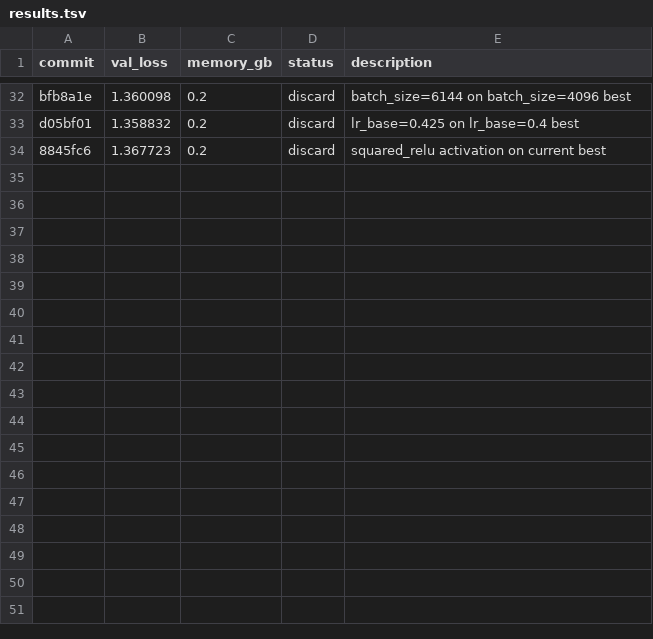
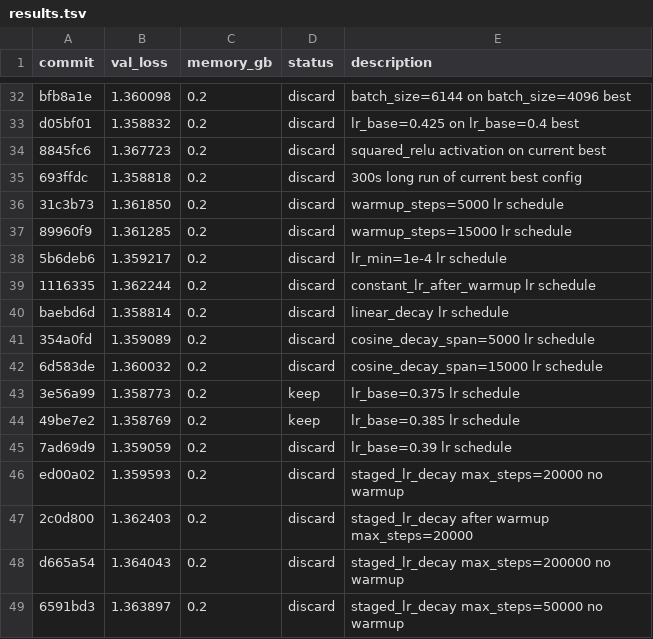
Before and after one commit to ZHQI-China/PytorchProjs, a TSV file: 00.XuanHuanNameGenerator/src/auto_research/results.tsv, drawn as a sheet; only a part is shown, gaps mark what is left out; the diff names each change by its address in the sheet, - before the commit and + after, or states it on an @@ line.

Commit message:
chore: record staged lr experiments

```diff
--- a/00.XuanHuanNameGenerator/src/auto_research/results.tsv
+++ b/00.XuanHuanNameGenerator/src/auto_research/results.tsv
+row 35: 693ffdc | 1.358818 | 0.2 | discard | 300s long run of current best config
+row 36: 31c3b73 | 1.361850 | 0.2 | discard | warmup_steps=5000 lr schedule
+row 37: 89960f9 | 1.361285 | 0.2 | discard | warmup_steps=15000 lr schedule
+row 38: 5b6deb6 | 1.359217 | 0.2 | discard | lr_min=1e-4 lr schedule
+row 39: 1116335 | 1.362244 | 0.2 | discard | constant_lr_after_warmup lr schedule
+row 40: baebd6d | 1.358814 | 0.2 | discard | linear_decay lr schedule
+row 41: 354a0fd | 1.359089 | 0.2 | discard | cosine_decay_span=5000 lr schedule
+row 42: 6d583de | 1.360032 | 0.2 | discard | cosine_decay_span=15000 lr schedule
+row 43: 3e56a99 | 1.358773 | 0.2 | keep | lr_base=0.375 lr schedule
+row 44: 49be7e2 | 1.358769 | 0.2 | keep | lr_base=0.385 lr schedule
+row 45: 7ad69d9 | 1.359059 | 0.2 | discard | lr_base=0.39 lr schedule
+row 46: ed00a02 | 1.359593 | 0.2 | discard | staged_lr_decay max_steps=20000 no warmup
+row 47: 2c0d800 | 1.362403 | 0.2 | discard | staged_lr_decay after warmup max_steps=20000
+row 48: d665a54 | 1.364043 | 0.2 | discard | staged_lr_decay max_steps=200000 no warmup
+row 49: 6591bd3 | 1.363897 | 0.2 | discard | staged_lr_decay max_steps=50000 no warmup
```
